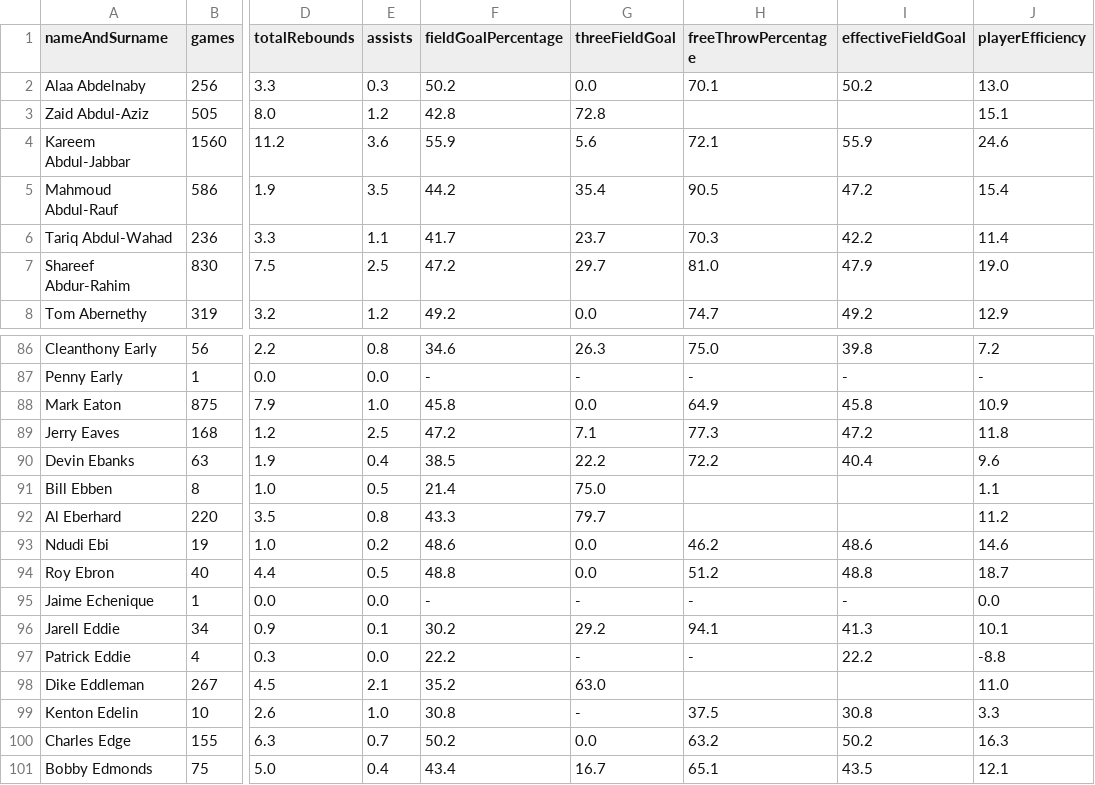
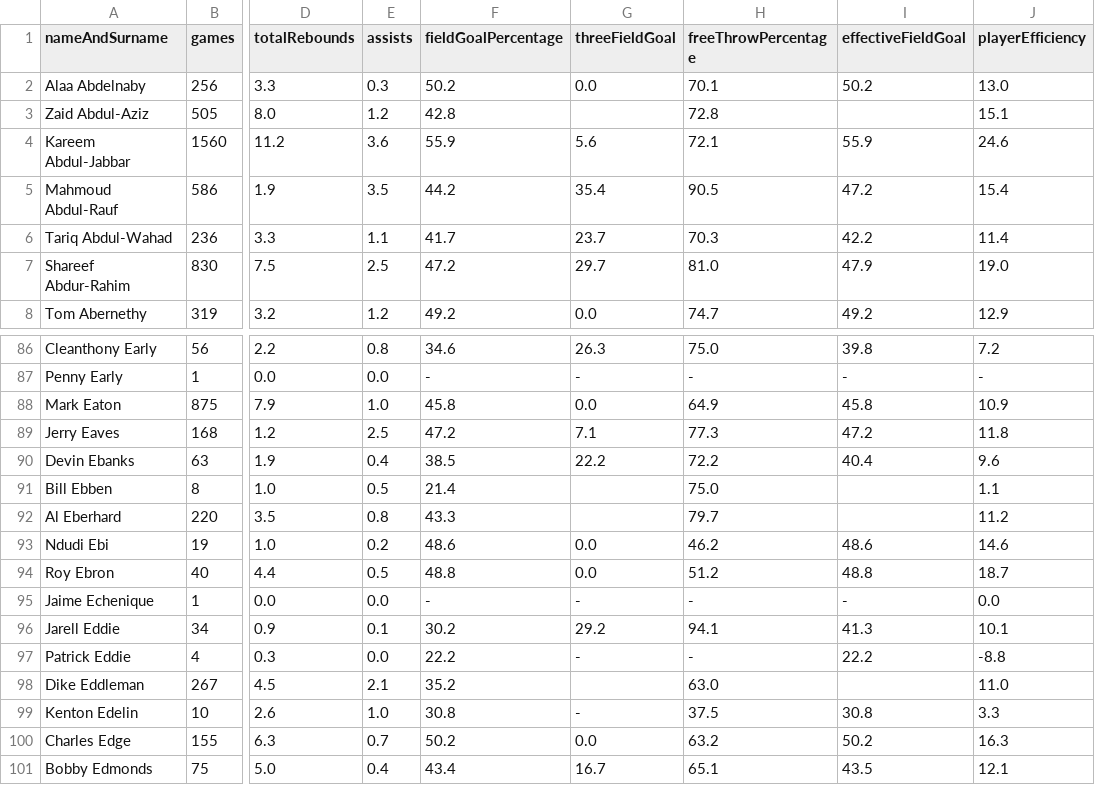
Before and after one commit to quitTheEssential/WebScrapingProject, a CSV file: soup/ballers_small.csv, drawn as a sheet; only a part is shown, gaps mark what is left out; the diff covers the shown part only; the diff names each change by its address in the sheet, - before the commit and + after, or states it on an @@ line.

```diff
--- a/soup/ballers_small.csv
+++ b/soup/ballers_small.csv
-G3 (threeFieldGoal): 72.8
+G3 (threeFieldGoal): (empty)
-H3 (freeThrowPercentage): (empty)
+H3 (freeThrowPercentage): 72.8
-G91 (threeFieldGoal): 75.0
+G91 (threeFieldGoal): (empty)
-H91 (freeThrowPercentage): (empty)
+H91 (freeThrowPercentage): 75.0
-G92 (threeFieldGoal): 79.7
+G92 (threeFieldGoal): (empty)
-H92 (freeThrowPercentage): (empty)
+H92 (freeThrowPercentage): 79.7
-G98 (threeFieldGoal): 63.0
+G98 (threeFieldGoal): (empty)
-H98 (freeThrowPercentage): (empty)
+H98 (freeThrowPercentage): 63.0
```
Also changed, not shown: 34 edited cells elsewhere in this file, soup/ballers_big.csv, 1 other file.
